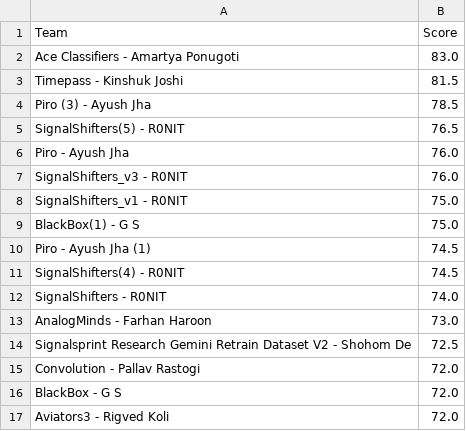
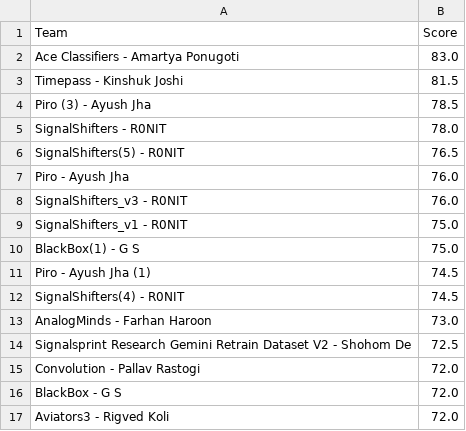
Before and after one commit to Akshat221005/dmc-leaderboard, a CSV file: leaderboard.csv, drawn as a sheet; only a part is shown; removed rows and columns are numbered as before the commit, all else as after; the diff names each change by its address in the sheet, - before the commit and + after, or states it on an @@ line.

Commit message:
auto update leaderboard

```diff
--- a/leaderboard.csv
+++ b/leaderboard.csv
+row 5: SignalShifters - R0NIT | 78.0
-row 12: SignalShifters - R0NIT | 74.0
```
Also changed, not shown: 1 other file.
